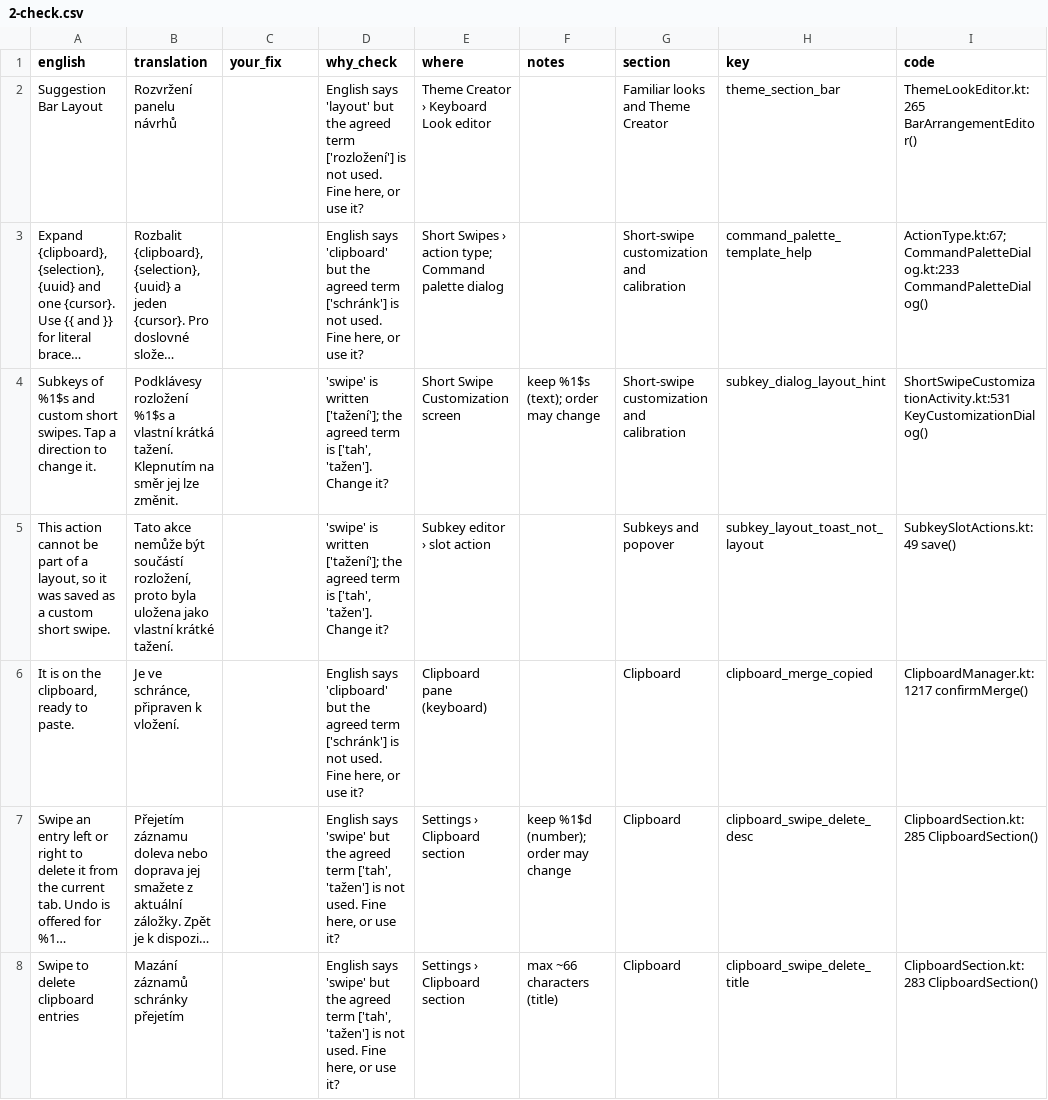
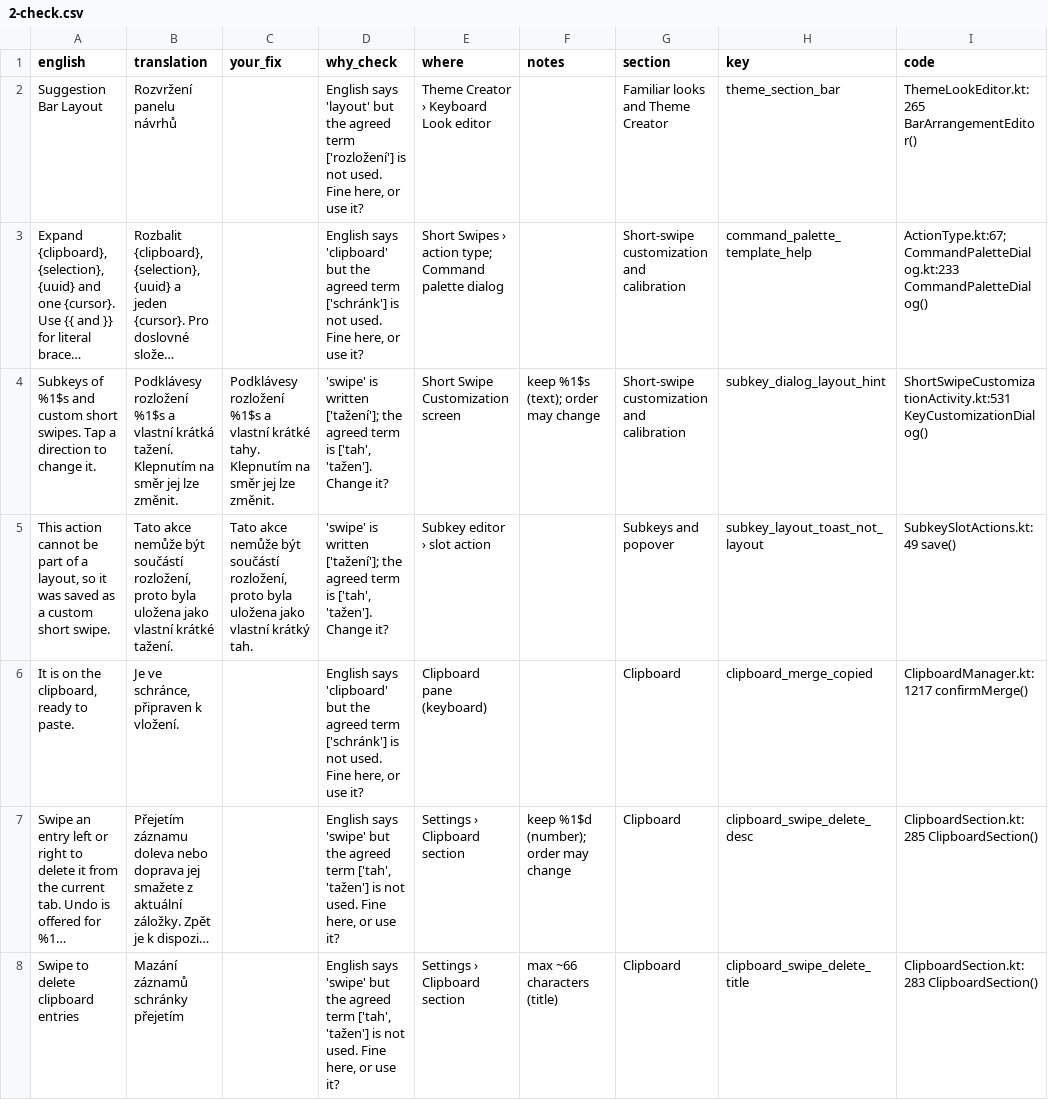
Before and after one commit to tribixbite/CleverKeys, a CSV file: docs/i18n/review/2026-11/cs/2-check.csv, drawn as a sheet; only a part is shown; long unchanged cells end in …; the diff covers the shown part only; the diff names each change by its address in the sheet, - before the commit and + after, or states it on an @@ line.

```diff
--- a/docs/i18n/review/2026-11/cs/2-check.csv
+++ b/docs/i18n/review/2026-11/cs/2-check.csv
-C4 (your_fix): (empty)
+C4 (your_fix): Podklávesy rozložení %1$s a vlastní krátké tahy. Klepnutím na směr jej lze změnit.
-C5 (your_fix): (empty)
+C5 (your_fix): Tato akce nemůže být součástí rozložení, proto byla uložena jako vlastní krátký tah.
```
Also changed, not shown: 5 edited cells elsewhere in this file, docs/i18n/review/2026-11/de/3-read-through.csv, docs/i18n/review/2026-11/fr/2-check.csv, 23 other files.
